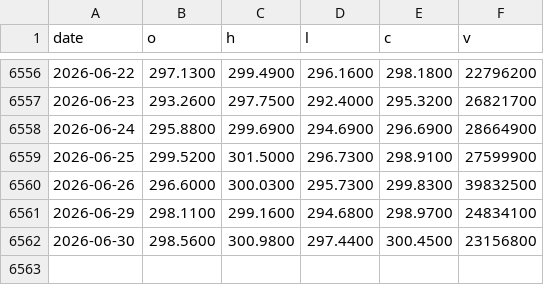
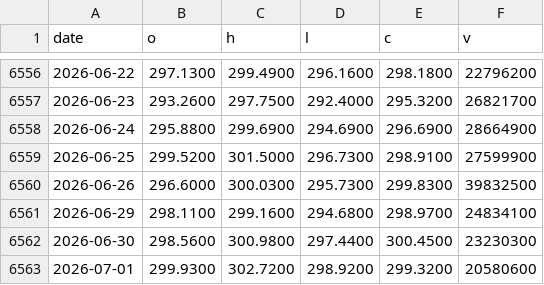
Before and after one commit to phainia/notification, a CSV file: data/tickers/IWM.csv, drawn as a sheet; only a part is shown, gaps mark what is left out.

```diff
--- a/data/tickers/IWM.csv
+++ b/data/tickers/IWM.csv
@@ -6561,2 +6561,3 @@ date,o,h,l,c,v
 2026-06-29,298.1100,299.1600,294.6800,298.9700,24834100
-2026-06-30,298.5600,300.9800,297.4400,300.4500,23156800
+2026-06-30,298.5600,300.9800,297.4400,300.4500,23230300
+2026-07-01,299.9300,302.7200,298.9200,299.3200,20580600
```
Also changed, not shown: data/macro/breadth.csv, data/macro/breadth_stocks.csv, 40 other files.
